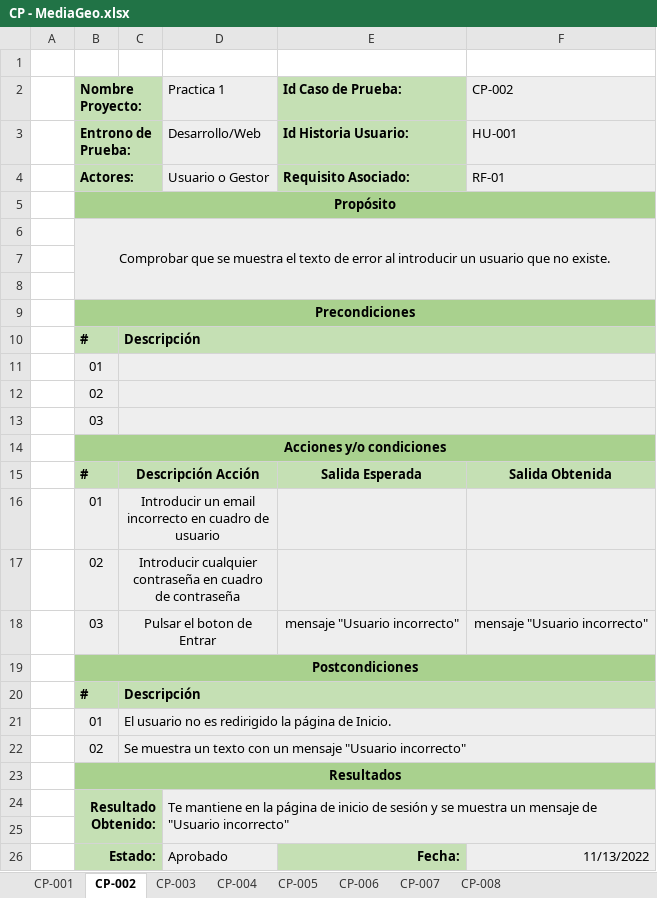
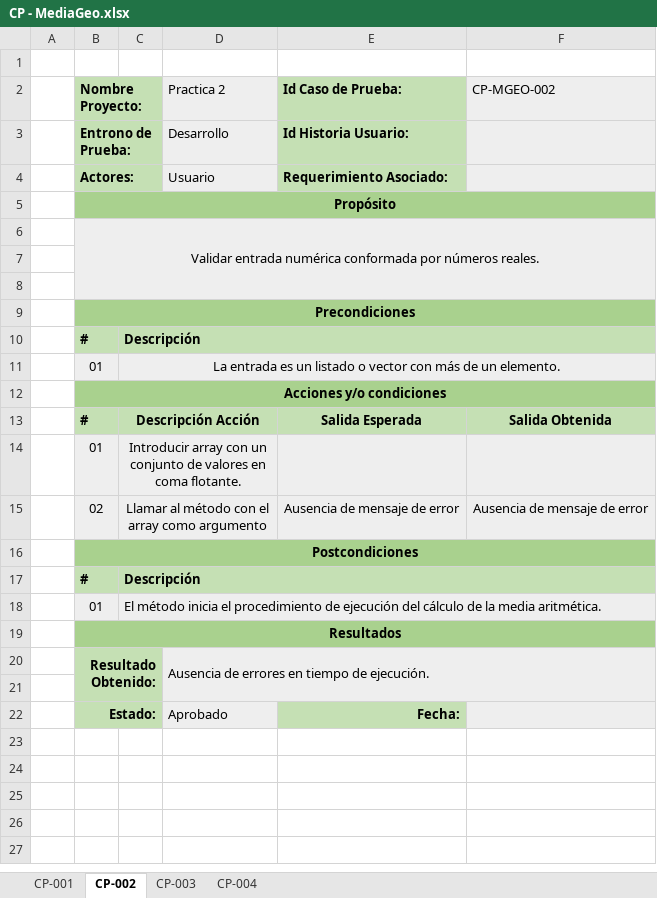
Before and after one commit to Adripy/TDD-ACB-JGA, an Excel workbook: docs/CasosPrueba - Estadística/CP - MediaGeo.xlsx, sheet CP-002, drawn as a sheet; values as stored, in another font and other column widths than the file's, no borders; conditional formats not drawn; removed rows and columns are numbered as before the commit, all else as after; the diff names each change by its address in the sheet, - before the commit and + after, or states it on an @@ line.

Commit message:
Update CP - MediaGeo.xlsx
Se actualiza media geométrica (I)

```diff
--- a/docs/CasosPrueba - Estadística/CP - MediaGeo.xlsx (sheet CP-002)
+++ b/docs/CasosPrueba - Estadística/CP - MediaGeo.xlsx (sheet CP-002)
-sheet tab: CP-005
-sheet tab: CP-006
-sheet tab: CP-007
-sheet tab: CP-008
-D2: Practica 1
+D2: Practica 2
-F2: CP-002
+F2: CP-MGEO-002
-D3 (Practica 2): Desarrollo/Web
+D3 (Practica 2): Desarrollo
-F3 (CP-MGEO-002): HU-001
+F3 (CP-MGEO-002): (empty)
-row 4:  | Actores: |  | Usuario o Gestor | Requisito Asociado: | RF-01
+row 4:  | Actores: |  | Usuario | Requerimiento Asociado:
-B6 (Nombre Proyecto:): Comprobar que se muestra el texto de error al introducir un usuario que no existe.
+B6 (Nombre Proyecto:): Validar entrada numérica conformada por números reales.
-C11: (empty)
+C11: La entrada es un listado o vector con más de un elemento.
-row 12:  | 02
-row 13:  | 03
-C14: Introducir un email incorrecto en cuadro de usuario
+C14: Introducir array con un conjunto de valores en coma flotante.
-row 17:  | 02 | Introducir cualquier contraseña en cuadro de contraseña
-row 18:  | 03 | Pulsar el boton de Entrar |  | mensaje "Usuario incorrecto" | mensaje "Usuario incorrecto"
+row 15:  | 02 | Llamar al método con el array como argumento |  | Ausencia de mensaje de error | Ausencia de mensaje de error
-C18: El usuario no es redirigido la página de Inicio.
+C18: El método inicia el procedimiento de ejecución del cálculo de la media aritmética.
-row 22:  | 02 | Se muestra un texto con un mensaje "Usuario incorrecto"
-D20 (Practica 2): Te mantiene en la página de inicio de sesión y se muestra un mensaje de "Usuario incorrecto"
+D20 (Practica 2): Ausencia de errores en tiempo de ejecución.
-F22 (CP-MGEO-002): 11/13/2022
+F22 (CP-MGEO-002): (empty)
```
Also changed, not shown: sheet CP-004, sheet CP-003, sheet CP-001.
